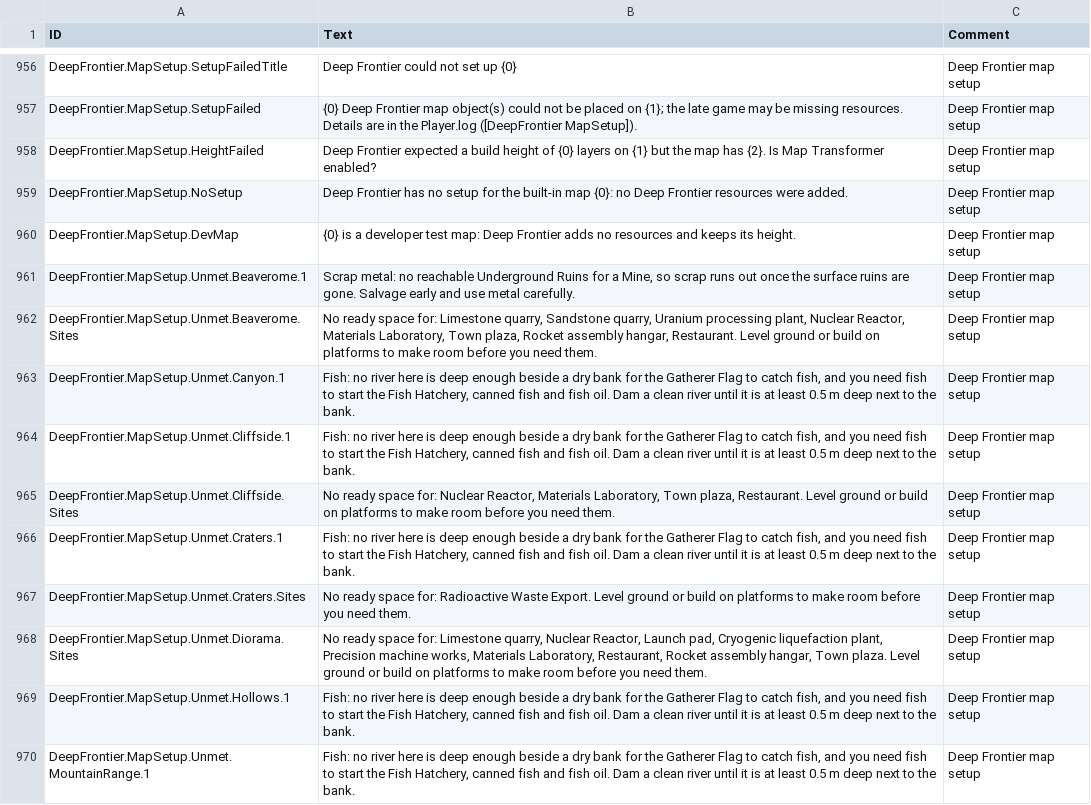
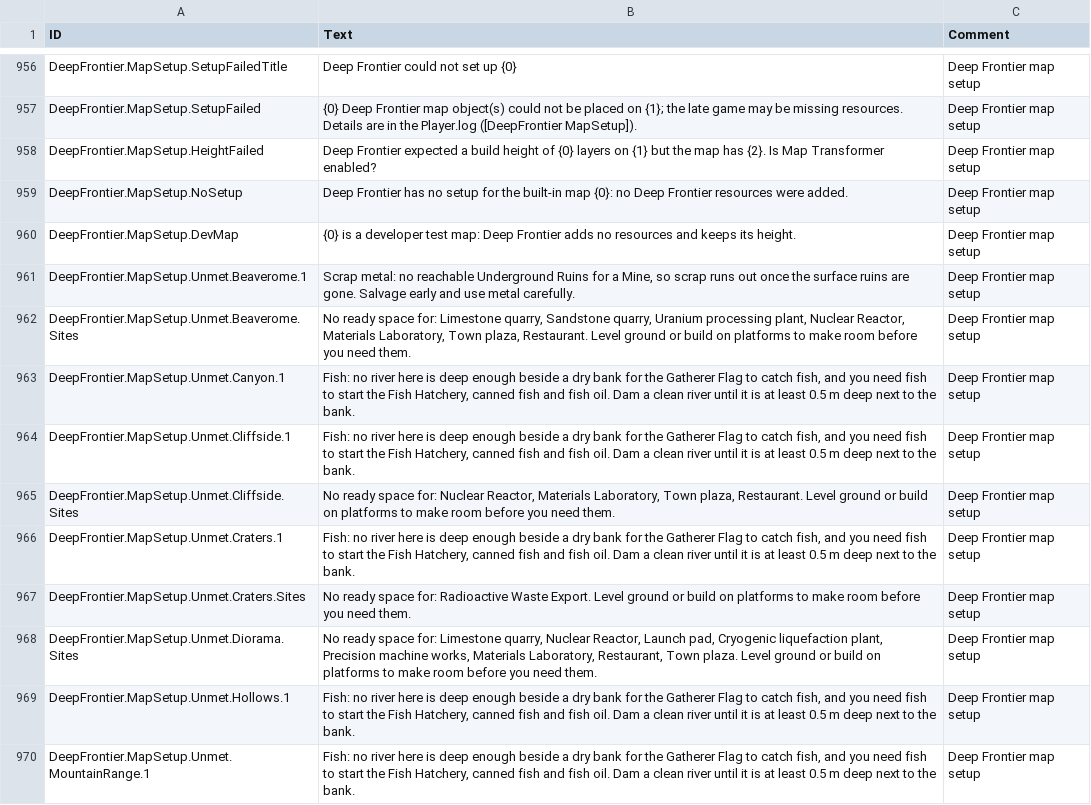
Before and after one commit to Jordan-Jarvis/timberborn-deep-frontier, a CSV file: src/DeepFrontier/Data/Localizations/enUS.csv, drawn as a sheet; only a part is shown, gaps mark what is left out.

```diff
--- a/src/DeepFrontier/Data/Localizations/enUS.csv
+++ b/src/DeepFrontier/Data/Localizations/enUS.csv
@@ -961,3 +961,3 @@ DeepFrontier.MapSetup.DevMap,{0} is a developer test map: Deep Frontier adds no
 DeepFrontier.MapSetup.Unmet.Beaverome.1,"Scrap metal: no reachable Underground Ruins for a Mine, so scrap runs out once the surface ruins are gone. Salvage early and use metal carefully.",Deep Frontier map setup
-DeepFrontier.MapSetup.Unmet.Beaverome.Sites,"No ready space for: Limestone quarry, Sandstone quarry, Uranium processing plant, Nuclear Reactor, Materials Laboratory, Town plaza, Rocket assembly hangar, Restaurant. Level ground or build on platforms to make room before you need them.",Deep Frontier map setup
+DeepFrontier.MapSetup.Unmet.Beaverome.Sites,"No ready space for: Limestone quarry, Sandstone quarry, Uranium processing plant, Nuclear Reactor, Materials Laboratory, Town plaza, Restaurant. Level ground or build on platforms to make room before you need them.",Deep Frontier map setup
 DeepFrontier.MapSetup.Unmet.Canyon.1,"Fish: no river here is deep enough beside a dry bank for the Gatherer Flag to catch fish, and you need fish to start the Fish Hatchery, canned fish and fish oil. Dam a clean river until it is at least 0.5 m deep next to the bank.",Deep Frontier map setup
@@ -967,3 +967,3 @@ DeepFrontier.MapSetup.Unmet.Craters.1,"Fish: no river here is deep enough beside
 DeepFrontier.MapSetup.Unmet.Craters.Sites,No ready space for: Radioactive Waste Export. Level ground or build on platforms to make room before you need them.,Deep Frontier map setup
-DeepFrontier.MapSetup.Unmet.Diorama.Sites,"No ready space for: Limestone quarry, Nuclear Reactor, Launch pad, Cryogenic liquefaction plant, Precision machine works, Materials Laboratory, Restaurant, Rocket assembly hangar, Town plaza. Level ground or build on platforms to make room before you need them.",Deep Frontier map setup
+DeepFrontier.MapSetup.Unmet.Diorama.Sites,"No ready space for: Limestone quarry, Nuclear Reactor, Launch pad, Cryogenic liquefaction plant, Precision machine works, Materials Laboratory, Restaurant, Town plaza. Level ground or build on platforms to make room before you need them.",Deep Frontier map setup
 DeepFrontier.MapSetup.Unmet.Hollows.1,"Fish: no river here is deep enough beside a dry bank for the Gatherer Flag to catch fish, and you need fish to start the Fish Hatchery, canned fish and fish oil. Dam a clean river until it is at least 0.5 m deep next to the bank.",Deep Frontier map setup
```
Also changed, not shown: 43 other files.
